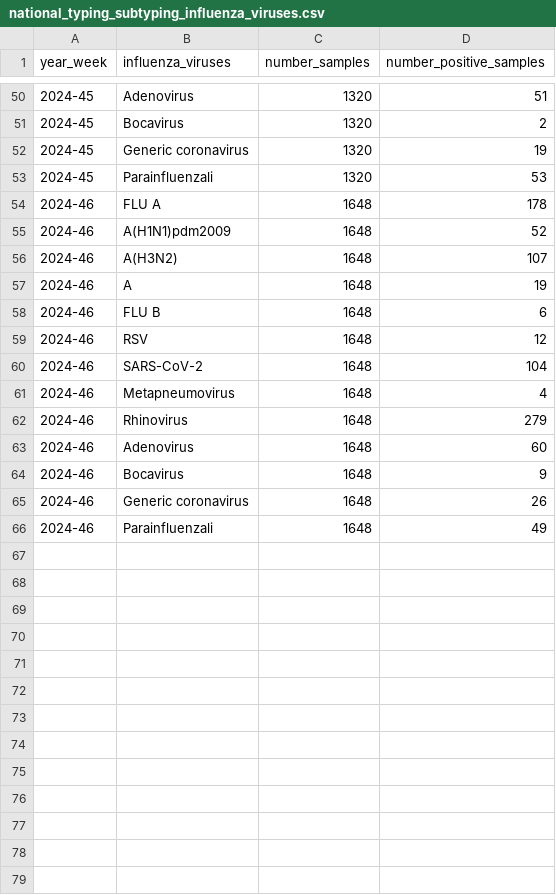
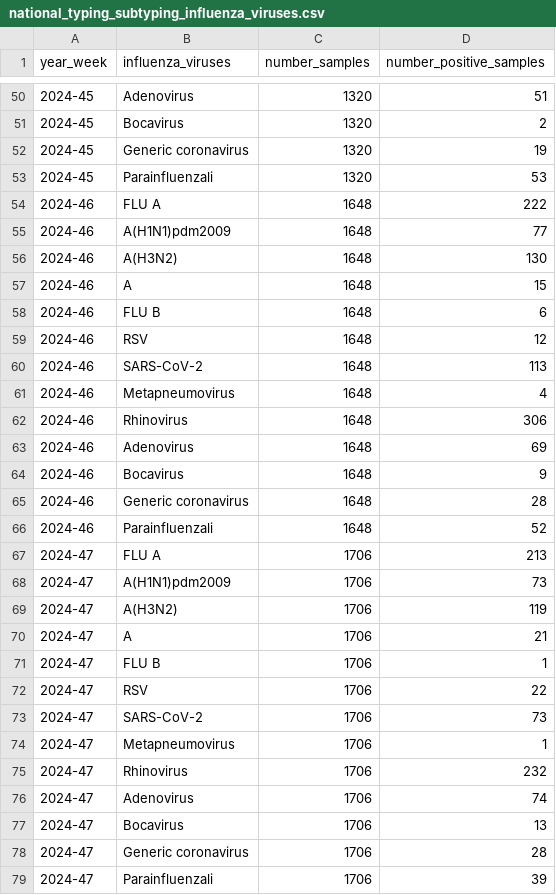
Before and after one commit to fbranda/influnet, a CSV file: flu-season/2025-2026/virological_data/national_typing_subtyping_influenza_viruses.csv, drawn as a sheet; only a part is shown, gaps mark what is left out; the diff covers the shown part only.

Commit message:
Add files via upload

```diff
--- a/flu-season/2025-2026/virological_data/national_typing_subtyping_influenza_viruses.csv
+++ b/flu-season/2025-2026/virological_data/national_typing_subtyping_influenza_viruses.csv
@@ -53,14 +53,27 @@
 "2024-45","Parainfluenzali",1320,53
-"2024-46","FLU A",1648,178
-"2024-46","A(H1N1)pdm2009",1648,52
-"2024-46","A(H3N2)",1648,107
-"2024-46","A",1648,19
+"2024-46","FLU A",1648,222
+"2024-46","A(H1N1)pdm2009",1648,77
+"2024-46","A(H3N2)",1648,130
+"2024-46","A",1648,15
 "2024-46","FLU B",1648,6
 "2024-46","RSV",1648,12
-"2024-46","SARS-CoV-2",1648,104
+"2024-46","SARS-CoV-2",1648,113
 "2024-46","Metapneumovirus",1648,4
-"2024-46","Rhinovirus",1648,279
-"2024-46","Adenovirus",1648,60
+"2024-46","Rhinovirus",1648,306
+"2024-46","Adenovirus",1648,69
 "2024-46","Bocavirus",1648,9
-"2024-46","Generic coronavirus",1648,26
-"2024-46","Parainfluenzali",1648,49
+"2024-46","Generic coronavirus",1648,28
+"2024-46","Parainfluenzali",1648,52
+"2024-47","FLU A",1706,213
+"2024-47","A(H1N1)pdm2009",1706,73
+"2024-47","A(H3N2)",1706,119
+"2024-47","A",1706,21
+"2024-47","FLU B",1706,1
+"2024-47","RSV",1706,22
+"2024-47","SARS-CoV-2",1706,73
+"2024-47","Metapneumovirus",1706,1
+"2024-47","Rhinovirus",1706,232
+"2024-47","Adenovirus",1706,74
+"2024-47","Bocavirus",1706,13
+"2024-47","Generic coronavirus",1706,28
+"2024-47","Parainfluenzali",1706,39
```
Also changed, not shown: 2 edited cells elsewhere in this file.
